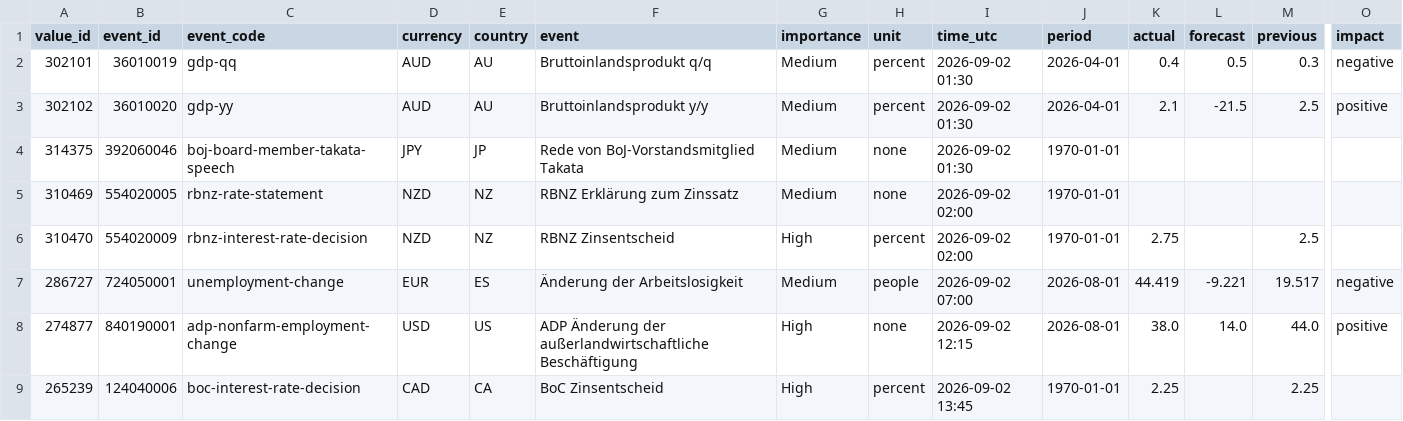
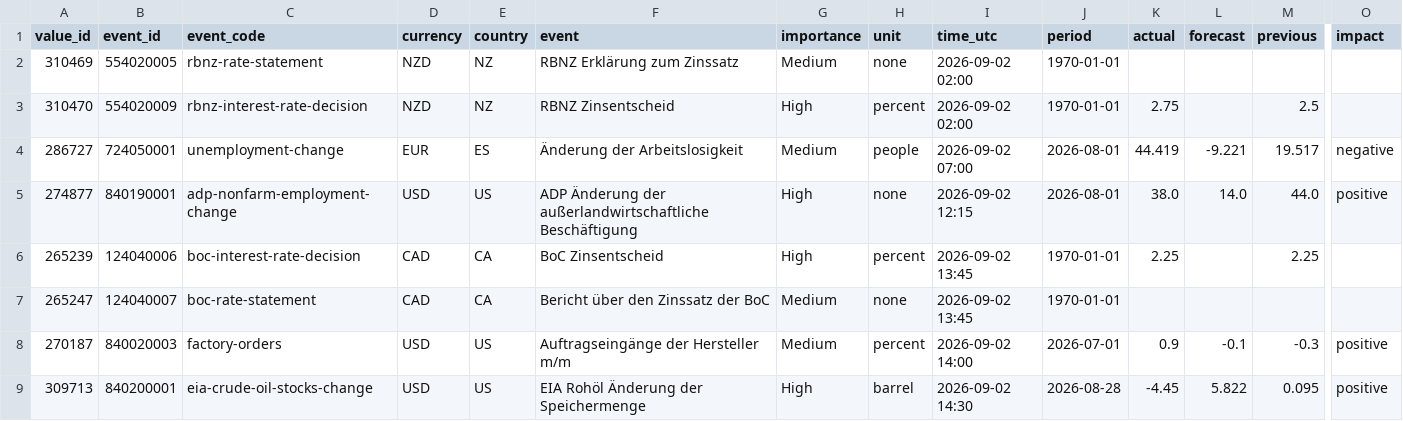
Before and after one commit to MazohFX/taco-strategy-lab, a CSV file: data/macro_calendar/mt5_recent.csv, drawn as a sheet; only a part is shown, gaps mark what is left out; the shorter side is filled out with more unchanged rows; rows hold the shown columns only; the diff names each change by its address in the sheet, - before the commit and + after, or states it on an @@ line.

Commit message:
MT5 Makro-Kalender Sync 2026-10-16 05:45 UTC

```diff
--- a/data/macro_calendar/mt5_recent.csv
+++ b/data/macro_calendar/mt5_recent.csv
-row 2: 302101 | 36010019 | gdp-qq | AUD | AU | Bruttoinlandsprodukt q/q | Medium | percent | 2026-09-02 01:30 | 2026-04-01 | 0.4 | 0.5 | 0.3 | negative
-row 3: 302102 | 36010020 | gdp-yy | AUD | AU | Bruttoinlandsprodukt y/y | Medium | percent | 2026-09-02 01:30 | 2026-04-01 | 2.1 | -21.5 | 2.5 | positive
-row 4: 314375 | 392060046 | boj-board-member-takata-speech | JPY | JP | Rede von BoJ-Vorstandsmitglied Takata | Medium | none | 2026-09-02 01:30 | 1970-01-01
```
